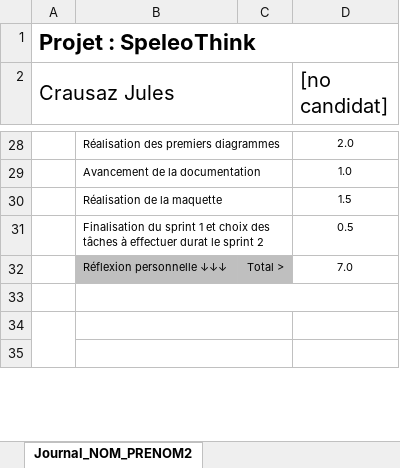
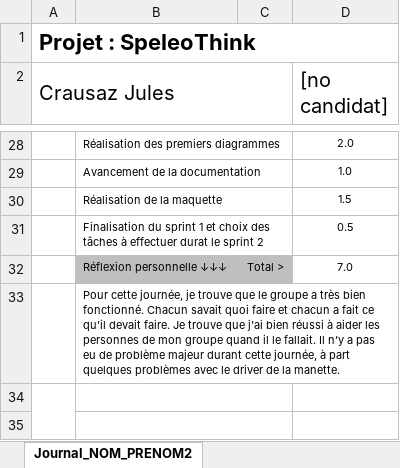
Before and after one commit to Leon-emf/306-G3-SpeleoThink, an Excel workbook: documentation/Jules/3_1_Journal_Jules.xlsx, sheet Journal_NOM_PRENOM2, drawn as a sheet; only a part is shown, gaps mark what is left out; values as stored, in another font and other column widths than the file's, no borders; conditional formats not drawn; the diff names each change by its address in the sheet, - before the commit and + after, or states it on an @@ line.

Commit message:
Update journal jules

```diff
--- a/documentation/Jules/3_1_Journal_Jules.xlsx (sheet Journal_NOM_PRENOM2)
+++ b/documentation/Jules/3_1_Journal_Jules.xlsx (sheet Journal_NOM_PRENOM2)
-B33: (empty)
+B33: Pour cette journée, je trouve que le groupe a très bien fonctionné. Chacun savait quoi faire et chacun a fait ce qu’il devait faire. Je trouve que j’ai bien réussi à aider les personnes de mon groupe quand il le fallait. Il n’y a pas eu de problème majeur durant cette journée, à part quelques problèmes avec le driver de la manette.
```
